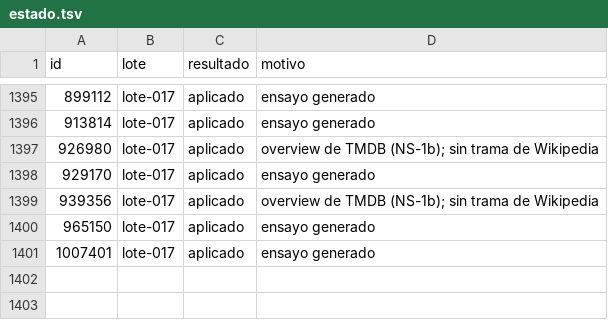
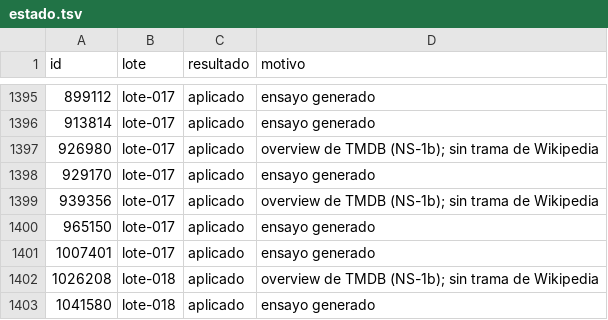
Before and after one commit to bigfito/elastiflix-reloaded, a TSV file: data-quality/cambios/WP-02/estado.tsv, drawn as a sheet; only a part is shown, gaps mark what is left out; the diff names each change by its address in the sheet, - before the commit and + after, or states it on an @@ line.

Commit message:
Reemplaza los 2 últimos ensayos de plot (WP-02 lote-018)
- Propone y aplica lote-018 de WP-02 (2 películas: 1 trama de Wikipedia para 1041580 The Elephant Whisperers y 1 overview de TMDB para 1026208 Marvel Studios Assembled: The Making of She-Hulk).

- Completa las 1 402 películas del alcance de WP-02 en estado.tsv.

- ShippedCatalogValidationTest en verde.

Plan: turno 07 · WP-02 · T-01 y T-03 · lote-018
Rol: DATOS
Agente: Google Antigravity (Gemini 4 Argon)

```diff
--- a/data-quality/cambios/WP-02/estado.tsv
+++ b/data-quality/cambios/WP-02/estado.tsv
+row 1402: 1026208 | lote-018 | aplicado | overview de TMDB (NS-1b); sin trama de Wikipedia
+row 1403: 1041580 | lote-018 | aplicado | ensayo generado
```
Also changed, not shown: data-quality/fuentes/plot-fuentes.tsv, 3 other files.
